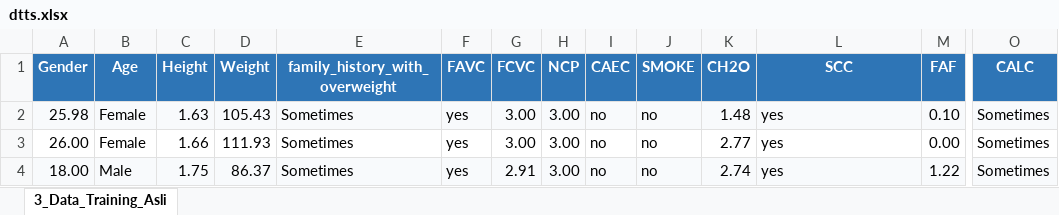
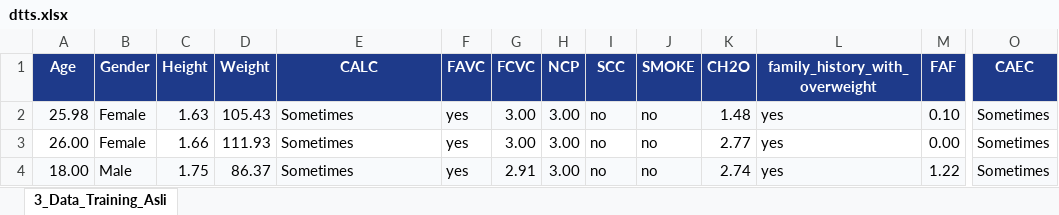
Before and after one commit to muhammadalimurtadho05/obesity-prediction-knn, an Excel workbook: classifier/dataset/dtts.xlsx, sheet 3_Data_Training_Asli, drawn as a sheet; only a part is shown, gaps mark what is left out; values as stored, in another font and other column widths than the file's, no borders; the diff covers the shown part only; the diff names each change by its address in the sheet, - before the commit and + after, or states it on an @@ line.

```diff
--- a/classifier/dataset/dtts.xlsx (sheet 3_Data_Training_Asli)
+++ b/classifier/dataset/dtts.xlsx (sheet 3_Data_Training_Asli)
-A1: Gender
+A1: Age
-A1:O1 fill: #2E75B6
+A1:O1 fill: #1E3A8A
-B1: Age
+B1: Gender
-E1: family_history_with_overweight
+E1: CALC
-I1: CAEC
+I1: SCC
-L1: SCC
+L1: family_history_with_overweight
-O1: CALC
+O1: CAEC
```
Also changed, not shown: cell formats elsewhere in this sheet, 3 other files.
